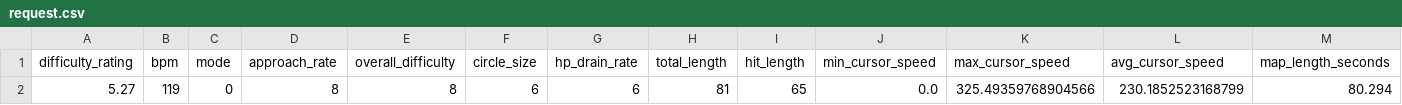
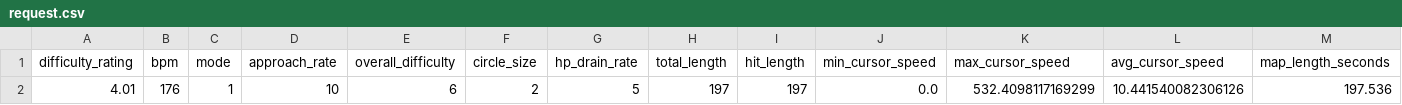
Before and after one commit to FragNichtWasFuerSaft/PIT-Hackathon-2023-AI-Osu, a CSV file: request.csv, drawn as a sheet; only a part is shown; removed rows and columns are numbered as before the commit, all else as after; rows hold the shown columns only; the diff names each change by its address in the sheet, - before the commit and + after, or states it on an @@ line.

```diff
--- a/request.csv
+++ b/request.csv
-row 2: 5.27 | 119 | 0 | 8 | 8 | 6 | 6 | 81 | 65 | 0.0 | 325.49359768904566 | 230.1852523168799 | 80.294
+row 2: 4.01 | 176 | 1 | 10 | 6 | 2 | 5 | 197 | 197 | 0.0 | 532.4098117169299 | 10.441540082306126 | 197.536
```
Also changed, not shown: 10 other files.
